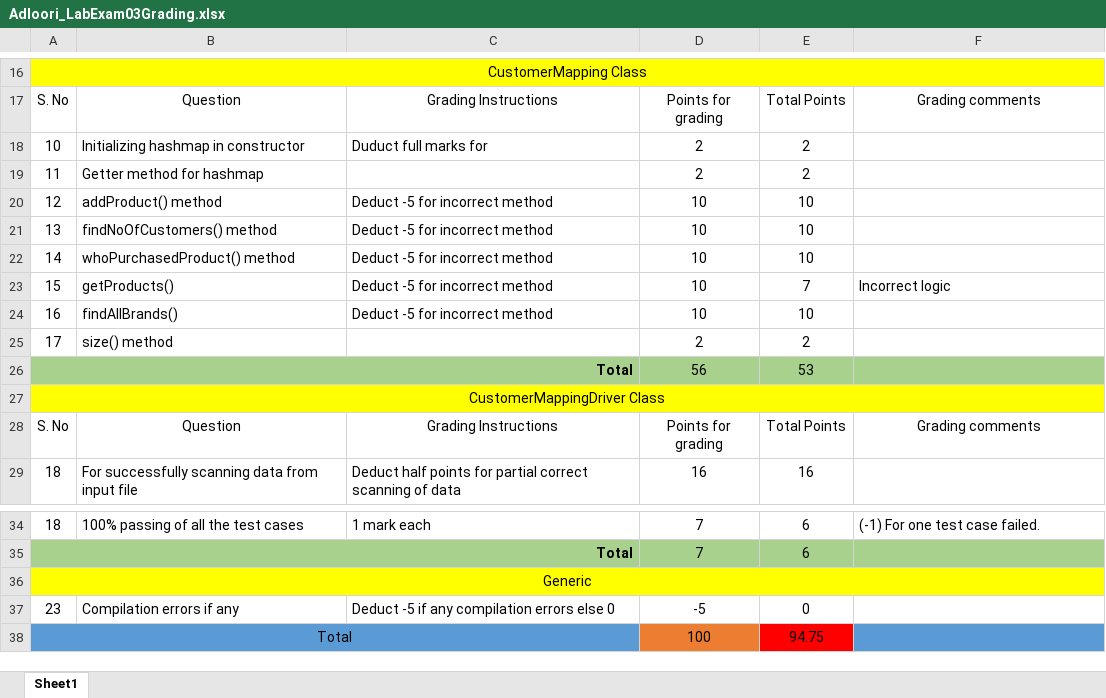
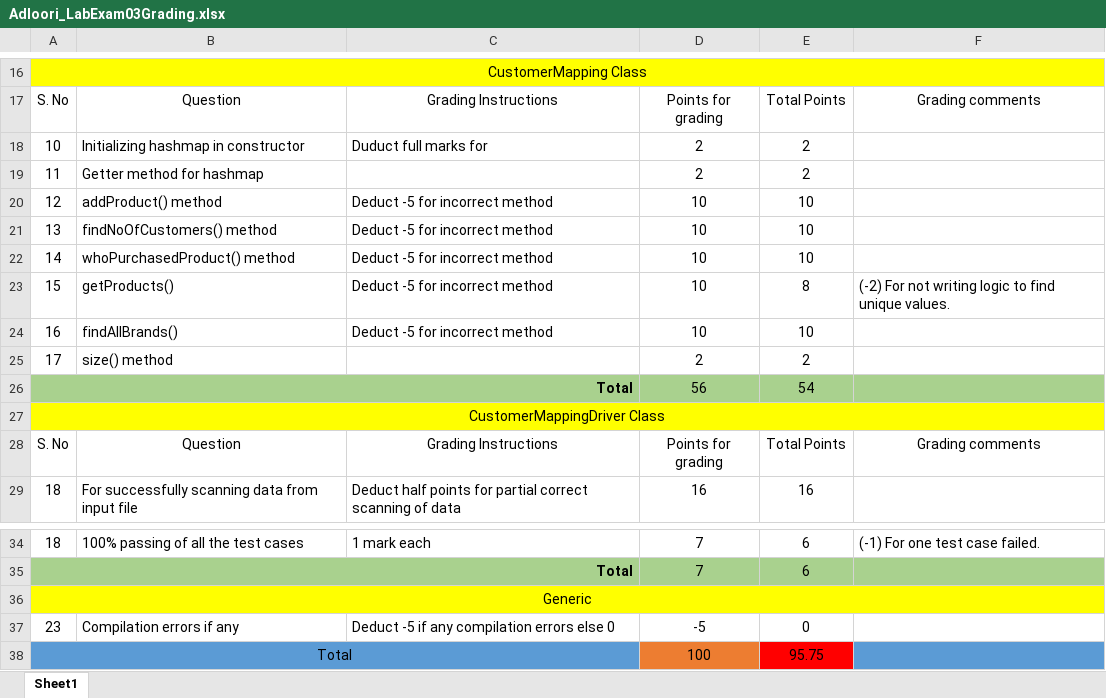
Before and after one commit to vennela-cheekoti/LabExam3Rubrics, an Excel workbook: Adloori_LabExam03Grading.xlsx, sheet Sheet1, drawn as a sheet; only a part is shown, gaps mark what is left out; values as stored, in another font and other column widths than the file's, no borders; table styles not drawn; the diff names each change by its address in the sheet, - before the commit and + after, or states it on an @@ line.

```diff
--- a/Adloori_LabExam03Grading.xlsx (sheet Sheet1)
+++ b/Adloori_LabExam03Grading.xlsx (sheet Sheet1)
-E23: 7
+E23: 8
-F23: Incorrect logic
+F23: (-2) For not writing logic to find unique values.
-E26: 53
+E26: 54
-E38: 94.75
+E38: 95.75
```
Also changed, not shown: Akula_LabExam03Grading.xlsx, Baswapuram_LabExam03Grading.xlsx, 8 other files.
